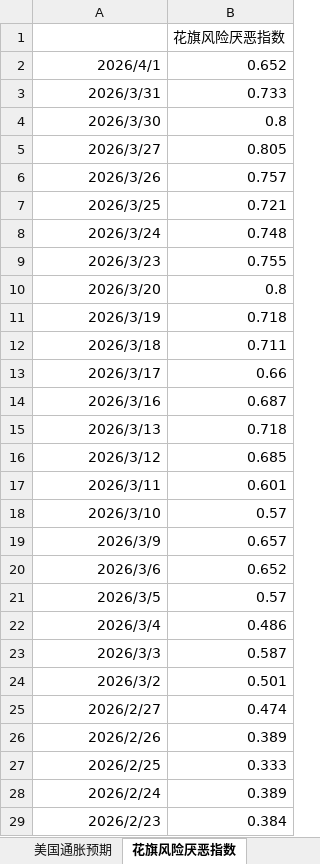
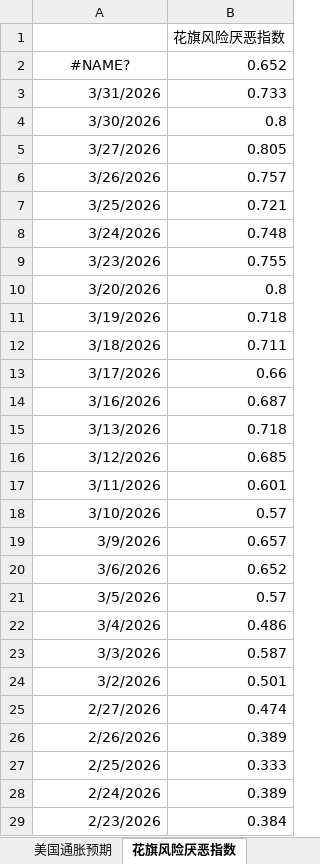
Before and after one commit to DarkSide-Moon/IronDashboard, an Excel workbook: 伊朗冲突相关日度数据.xlsx, sheet 花旗风险厌恶指数, drawn as a sheet; only a part is shown; values as stored, in another font and other column widths than the file's, no borders; the diff covers the shown part only; the diff names each change by its address in the sheet, - before the commit and + after, or states it on an @@ line.

```diff
--- a/伊朗冲突相关日度数据.xlsx (sheet 花旗风险厌恶指数)
+++ b/伊朗冲突相关日度数据.xlsx (sheet 花旗风险厌恶指数)
-A2: 2026/4/1
+A2: #NAME?
-A2 alignment: right
+A2 alignment: center
-A3: 2026/3/31
+A3: 3/31/2026
-A4: 2026/3/30
+A4: 3/30/2026
-A5: 2026/3/27
+A5: 3/27/2026
-A6: 2026/3/26
+A6: 3/26/2026
-A7: 2026/3/25
+A7: 3/25/2026
-A8: 2026/3/24
+A8: 3/24/2026
-A9: 2026/3/23
+A9: 3/23/2026
-A10: 2026/3/20
+A10: 3/20/2026
-A11: 2026/3/19
+A11: 3/19/2026
-A12: 2026/3/18
+A12: 3/18/2026
-A13: 2026/3/17
+A13: 3/17/2026
-A14: 2026/3/16
+A14: 3/16/2026
-A15: 2026/3/13
+A15: 3/13/2026
-A16: 2026/3/12
+A16: 3/12/2026
-A17: 2026/3/11
+A17: 3/11/2026
-A18: 2026/3/10
+A18: 3/10/2026
-A19: 2026/3/9
+A19: 3/9/2026
-A20: 2026/3/6
+A20: 3/6/2026
-A21: 2026/3/5
+A21: 3/5/2026
-A22: 2026/3/4
+A22: 3/4/2026
-A23: 2026/3/3
+A23: 3/3/2026
-A24: 2026/3/2
+A24: 3/2/2026
-A25: 2026/2/27
+A25: 2/27/2026
-A26: 2026/2/26
+A26: 2/26/2026
-A27: 2026/2/25
+A27: 2/25/2026
-A28: 2026/2/24
+A28: 2/24/2026
-A29: 2026/2/23
+A29: 2/23/2026
```
Also changed, not shown: 1603 edited cells elsewhere in this sheet, sheet 美国流动性相关状态, sheet 私人信贷指数, sheet 高收益债利差, sheet 原油波动率, sheet 霍尔木兹海峡油轮通过数量, sheet 彭博金融压力指数, 1 more sheet, other sheet tabs.
